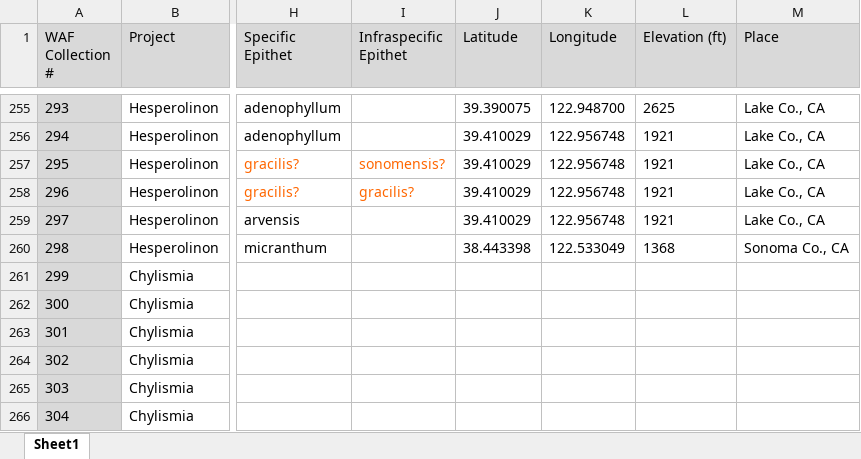
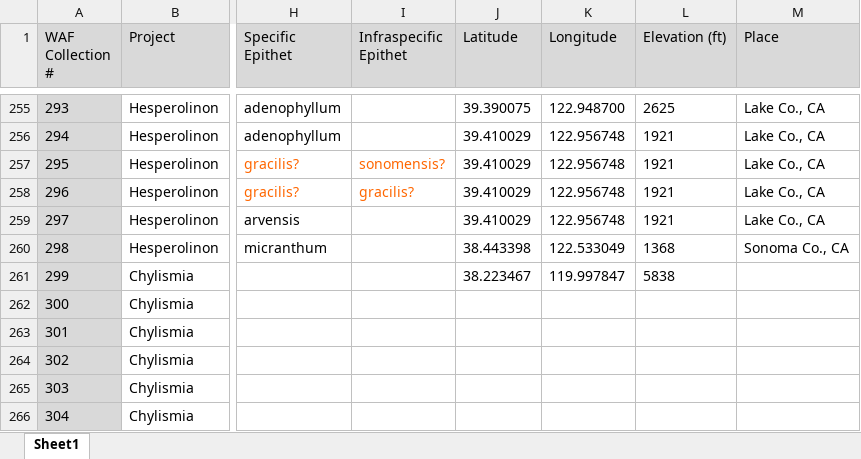
Before and after one commit to wf8/collections, an Excel workbook: collections.xlsx, sheet Sheet1, drawn as a sheet; only a part is shown, gaps mark what is left out; values as stored, in another font and other column widths than the file's, no borders; the diff names each change by its address in the sheet, - before the commit and + after, or states it on an @@ line.

Commit message:
checking git diff for excel

```diff
--- a/collections.xlsx (sheet Sheet1)
+++ b/collections.xlsx (sheet Sheet1)
-J261 (Latitude): (empty)
+J261 (Latitude): 38.223467
-K261 (Longitude): (empty)
+K261 (Longitude): 119.997847
-L261 (Elevation (ft)): (empty)
+L261 (Elevation (ft)): 5838
```
